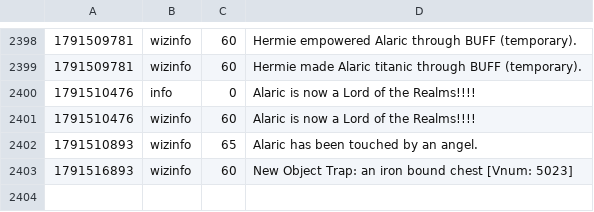
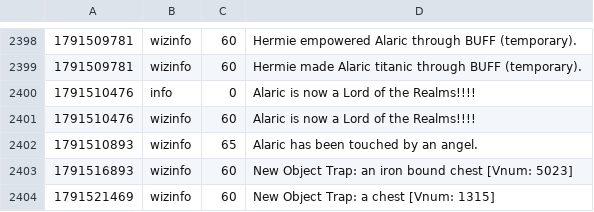
Before and after one commit to jeremydbean/toc2026, a TSV file: log/webadmin-events.tsv, drawn as a sheet; only a part is shown, gaps mark what is left out.

```diff
--- a/log/webadmin-events.tsv
+++ b/log/webadmin-events.tsv
@@ -2403 +2403,2 @@
 1791516893	wizinfo	60	New Object Trap: an iron bound chest [Vnum: 5023]
+1791521469	wizinfo	60	New Object Trap: a chest [Vnum: 1315]
```
Also changed, not shown: 2 other files.
